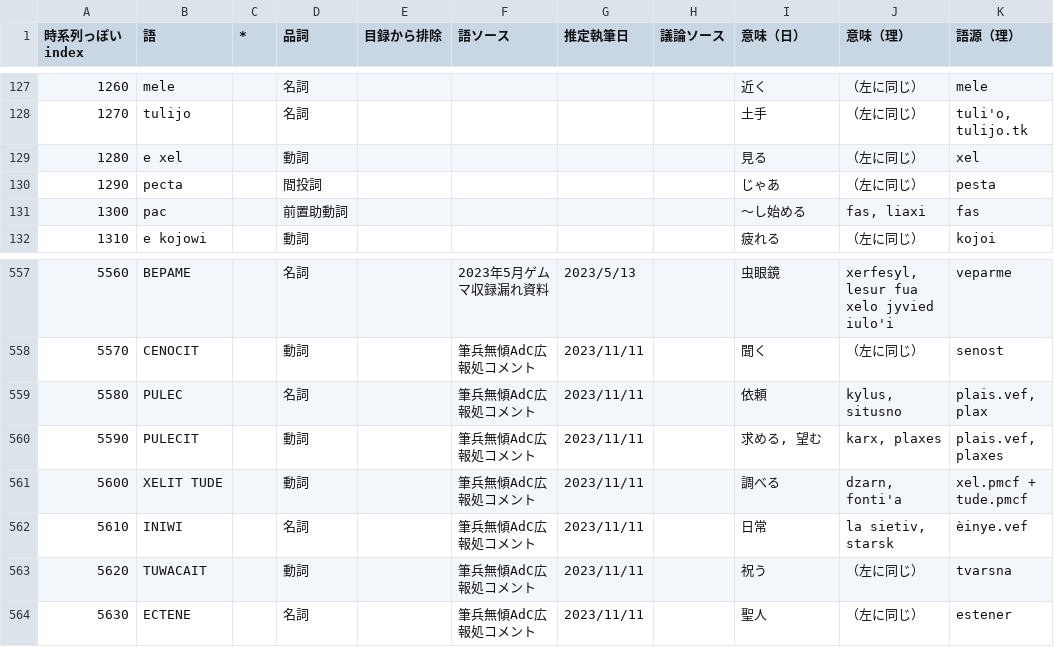
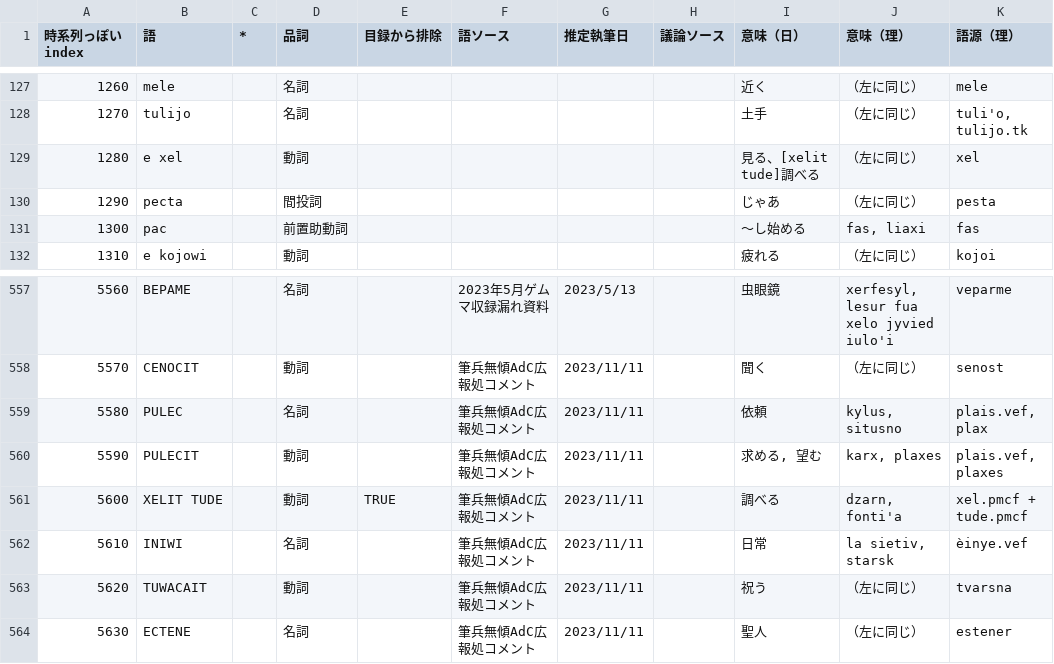
Before and after one commit to sozysozbot/pmcp_corpus, a TSV file: preprocess/words.tsv, drawn as a sheet; only a part is shown, gaps mark what is left out; the diff names each change by its address in the sheet, - before the commit and + after, or states it on an @@ line.

Commit message:
[sync] xelit tude を xel の下に移管

```diff
--- a/preprocess/words.tsv
+++ b/preprocess/words.tsv
-I129 (意味（日）): 見る
+I129 (意味（日）): 見る、[xelit tude]調べる
-E561 (目録から排除): (empty)
+E561 (目録から排除): TRUE
```
Also changed, not shown: 5 other files.
